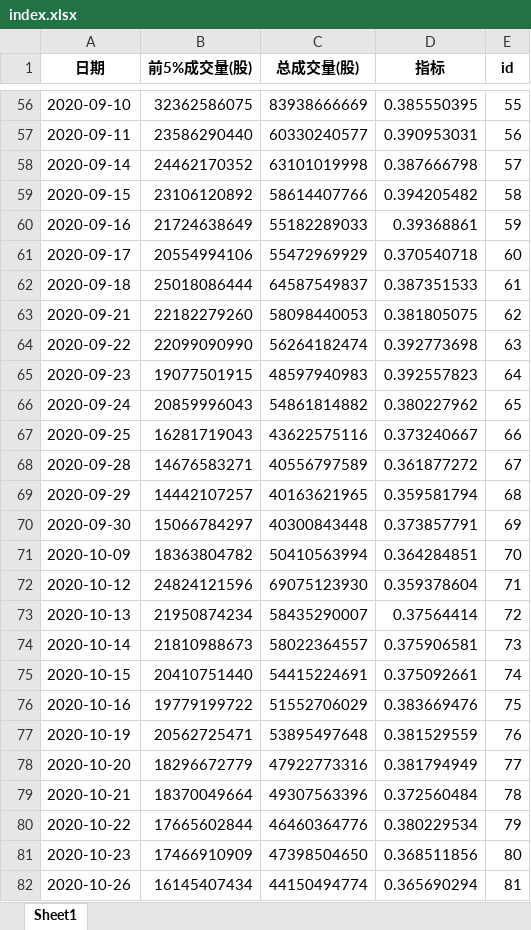
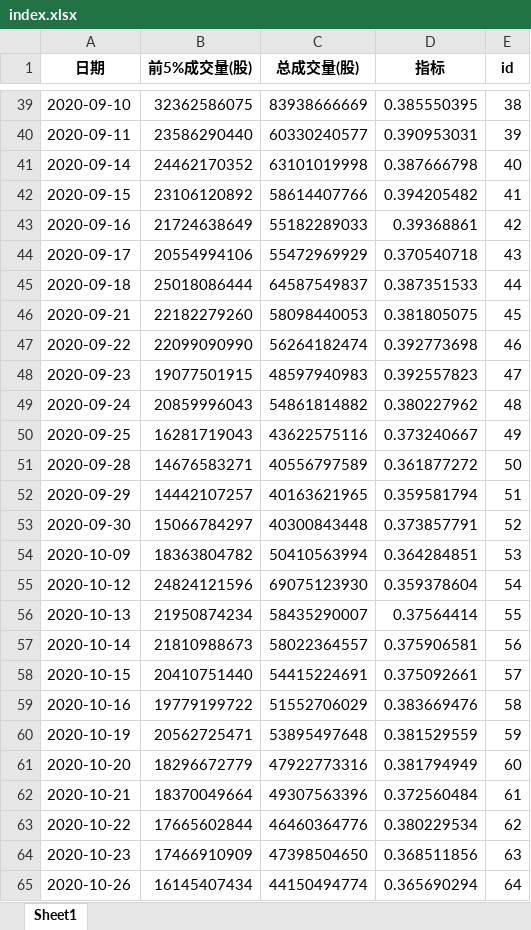
Before and after one commit to caoxuCarlos/caoxuCarlos.github.io, an Excel workbook: king_index/output/index.xlsx, sheet Sheet1, drawn as a sheet; only a part is shown, gaps mark what is left out; values as stored, in another font and other column widths than the file's, no borders; addresses are those after the commit; the diff covers the shown part only; the diff names each change by its address in the sheet, - before the commit and + after, or states it on an @@ line.

```diff
--- a/king_index/output/index.xlsx (sheet Sheet1)
+++ b/king_index/output/index.xlsx (sheet Sheet1)
-E39 (id): 55
+E39 (id): 38
-E40 (id): 56
+E40 (id): 39
-E41 (id): 57
+E41 (id): 40
-E42 (id): 58
+E42 (id): 41
-E43 (id): 59
+E43 (id): 42
-E44 (id): 60
+E44 (id): 43
-E45 (id): 61
+E45 (id): 44
-E46 (id): 62
+E46 (id): 45
-E47 (id): 63
+E47 (id): 46
-E48 (id): 64
+E48 (id): 47
-E49 (id): 65
+E49 (id): 48
-E50 (id): 66
+E50 (id): 49
-E51 (id): 67
+E51 (id): 50
-E52 (id): 68
+E52 (id): 51
-E53 (id): 69
+E53 (id): 52
-E54 (id): 70
+E54 (id): 53
-E55 (id): 71
+E55 (id): 54
-E56 (id): 72
+E56 (id): 55
-E57 (id): 73
+E57 (id): 56
-E58 (id): 74
+E58 (id): 57
-E59 (id): 75
+E59 (id): 58
-E60 (id): 76
+E60 (id): 59
-E61 (id): 77
+E61 (id): 60
-E62 (id): 78
+E62 (id): 61
-E63 (id): 79
+E63 (id): 62
-E64 (id): 80
+E64 (id): 63
-E65 (id): 81
+E65 (id): 64
```
Also changed, not shown: 1 added row, 17 removed rows and 210 edited cells elsewhere in this sheet, 4 other files.
